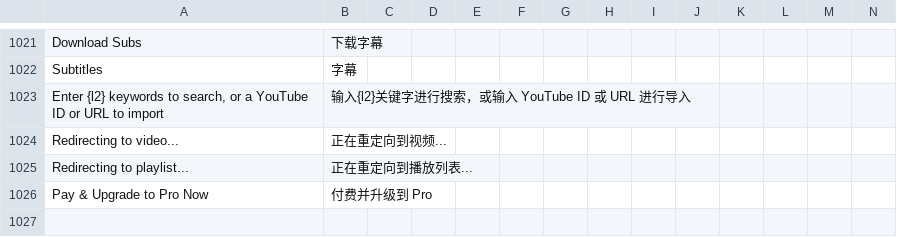
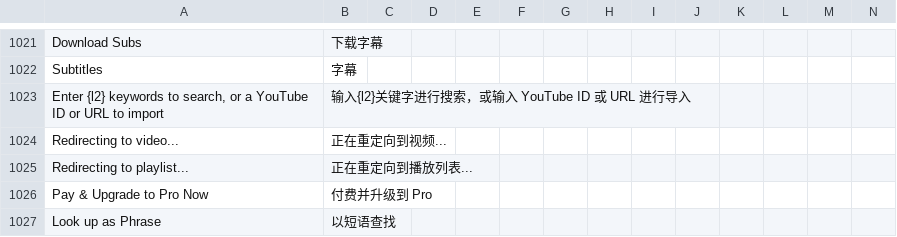
Before and after one commit to longjiang/zerotohero-nuxt, a CSV file: lib/translations-general.csv, drawn as a sheet; only a part is shown, gaps mark what is left out; rows hold the shown columns only; the diff names each change by its address in the sheet, - before the commit and + after, or states it on an @@ line.

```diff
--- a/lib/translations-general.csv
+++ b/lib/translations-general.csv
+row 1027: Look up as Phrase | 以短语查找
```
Also changed, not shown: 1 other file.
